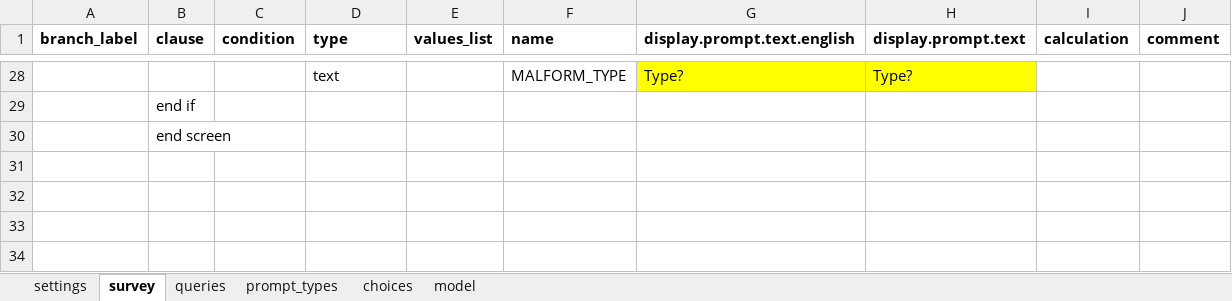
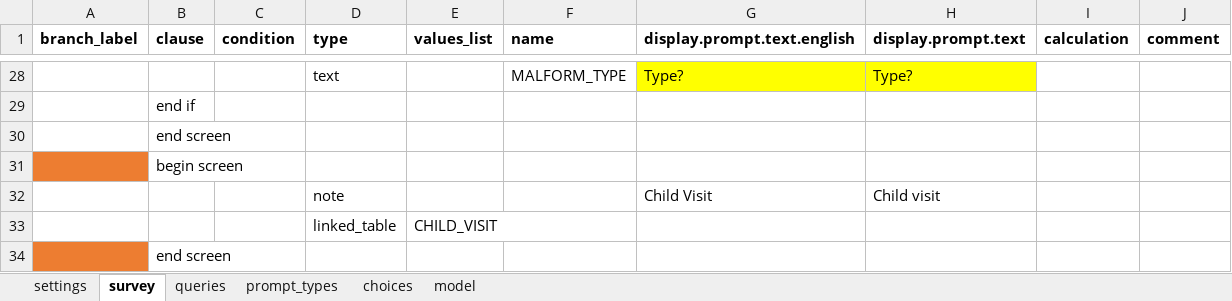
Before and after one commit to BandimHealthProject/EqM, an Excel workbook: app/config/tables/MIFCRIANCA/forms/MIFCRIANCA/MIFCRIANCA.xlsx, sheet survey, drawn as a sheet; only a part is shown, gaps mark what is left out; values as stored, in another font and other column widths than the file's, no borders; the diff names each change by its address in the sheet, - before the commit and + after, or states it on an @@ line.

Commit message:
Link Between MIFCRIANCA And MIFCRIANCA_VISIT

```diff
--- a/app/config/tables/MIFCRIANCA/forms/MIFCRIANCA/MIFCRIANCA.xlsx (sheet survey)
+++ b/app/config/tables/MIFCRIANCA/forms/MIFCRIANCA/MIFCRIANCA.xlsx (sheet survey)
+row 31:  | begin screen
+row 32:  |  |  | note |  |  | Child Visit | Child visit
+row 33:  |  |  | linked_table | CHILD_VISIT
+row 34:  | end screen
```
Also changed, not shown: sheet queries, app/config/assets/framework/forms/framework/framework.xlsx, app/config/tables/MIFCRIANCA_VISIT/forms/MIFCRIANCA_VISIT/MIFCRIANCA_VISIT.xlsx, 5 other files.
